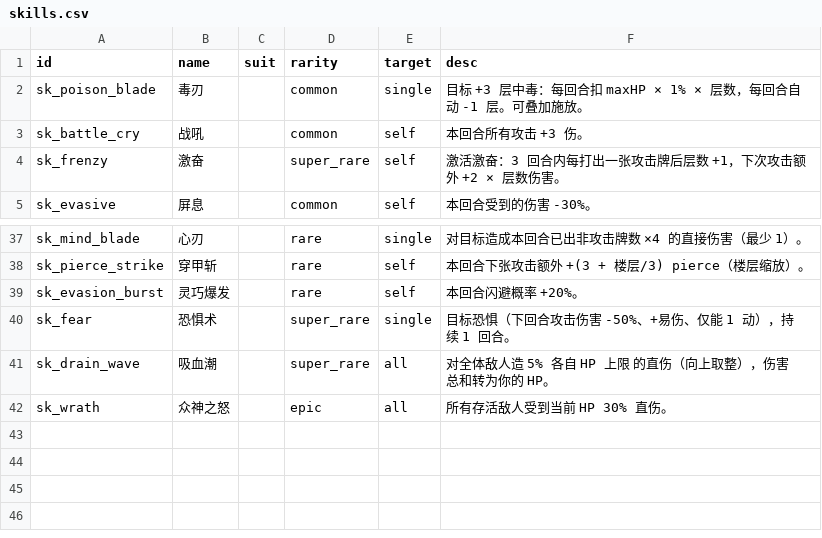
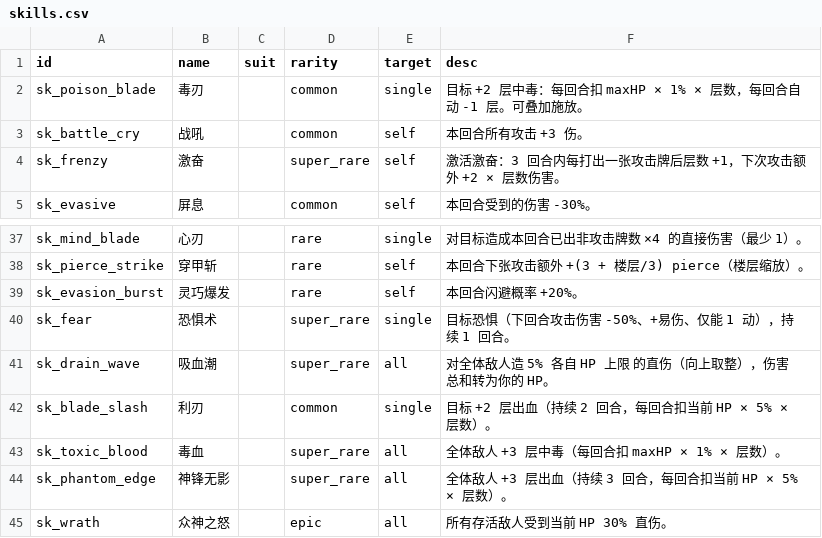
Before and after one commit to mizunareisss/pixel-tower, a CSV file: balance-csv/skills.csv, drawn as a sheet; only a part is shown, gaps mark what is left out.

Commit message:
content: 5 张新卡 + 毒刃 nerf
新道具（rare）— marker 型，下次攻击命中触发
- it_poison_dart 箭毒蛙：下次攻击 +2 中毒
- it_anticoag 抗凝血：下次攻击 +2 出血（2 回合）

新技能
- sk_blade_slash 利刃（common, single）：目标 +2 出血（2 回合）
- sk_toxic_blood 毒血（super_rare, all）：全体 +3 中毒
- sk_phantom_edge 神锋无影（super_rare, all）：全体 +3 出血（3 回合）

平衡
- sk_poison_blade 毒刃：中毒 3 → 2 层

机制
- 新增 2 个玩家 status：next_atk_apply_poison / next_atk_apply_bleed
- playAttack 每 hit 命中后检查 marker 状态 → 给 target 加对应 debuff 并消耗 marker
- 注：闪避的 hit 不触发（continue 跳过应用）；多 hit 武器只有第一个命中的 hit 应用
- it_purify 净化药水 KEEP 列表加入 2 个 marker（不被自我清除）
- STATUS_META + STATUS_ICONS 同步注册（🐸 / 💧）

reward pool
- REWARD_CARD_POOL_BASE 加 it_poison_dart / it_anticoag / sk_blade_slash
- REWARD_CARD_POOL_AOE 加 sk_toxic_blood / sk_phantom_edge

```diff
--- a/balance-csv/skills.csv
+++ b/balance-csv/skills.csv
@@ -1,3 +1,3 @@
 id,name,suit,rarity,target,desc
-sk_poison_blade,毒刃,,common,single,目标 +3 层中毒：每回合扣 maxHP × 1% × 层数，每回合自动 -1 层。可叠加施放。
+sk_poison_blade,毒刃,,common,single,目标 +2 层中毒：每回合扣 maxHP × 1% × 层数，每回合自动 -1 层。可叠加施放。
 sk_battle_cry,战吼,,common,self,本回合所有攻击 +3 伤。
@@ -41,2 +41,5 @@ sk_fear,恐惧术,,super_rare,single,目标恐惧（下回合攻击伤害 -50%
 sk_drain_wave,吸血潮,,super_rare,all,对全体敌人造 5% 各自 HP 上限 的直伤（向上取整），伤害总和转为你的 HP。
+sk_blade_slash,利刃,,common,single,目标 +2 层出血（持续 2 回合，每回合扣当前 HP × 5% × 层数）。
+sk_toxic_blood,毒血,,super_rare,all,全体敌人 +3 层中毒（每回合扣 maxHP × 1% × 层数）。
+sk_phantom_edge,神锋无影,,super_rare,all,全体敌人 +3 层出血（持续 3 回合，每回合扣当前 HP × 5% × 层数）。
 sk_wrath,众神之怒,,epic,all,所有存活敌人受到当前 HP 30% 直伤。
```
Also changed, not shown: balance-csv/items.csv, 6 other files.
